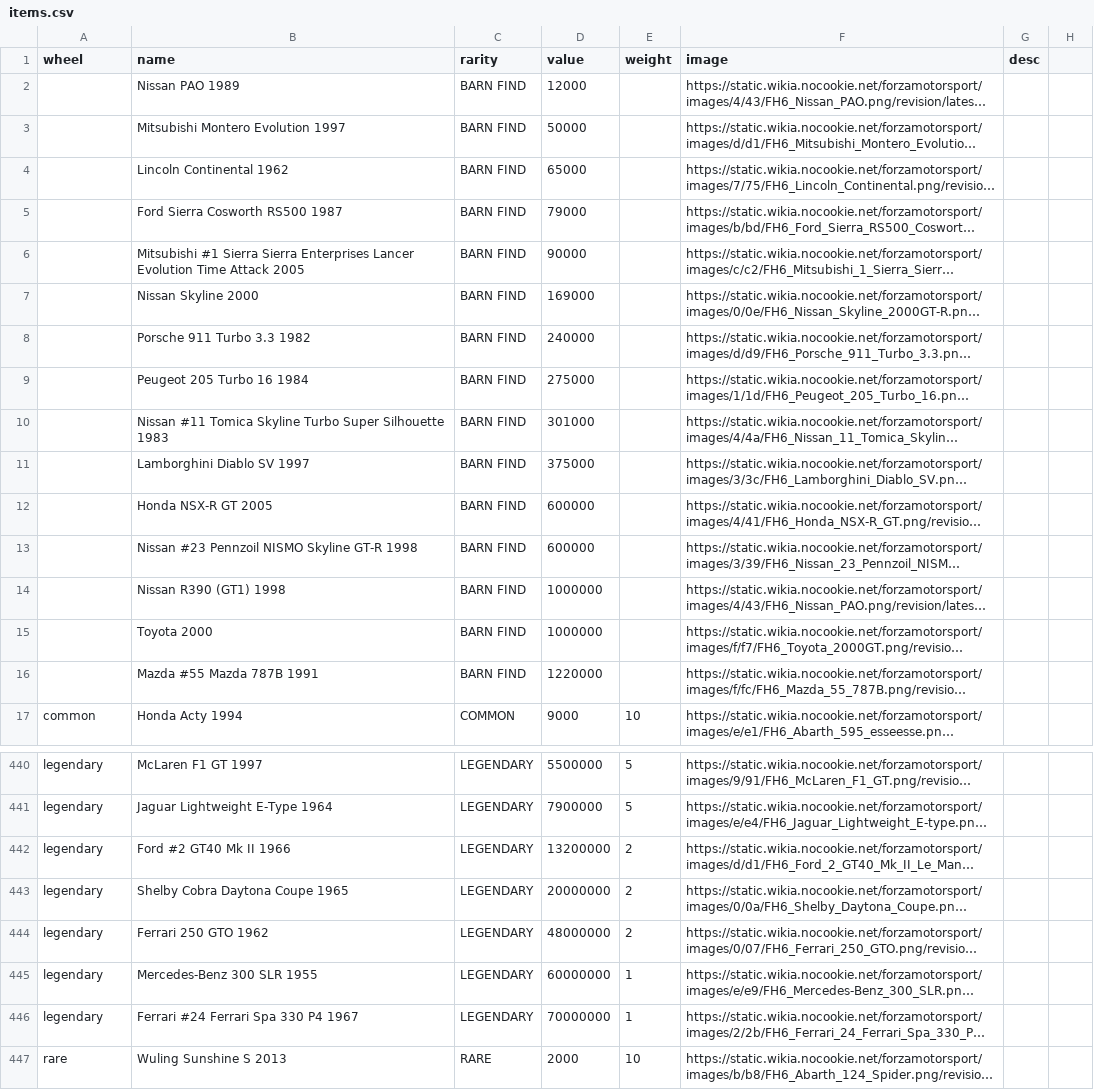
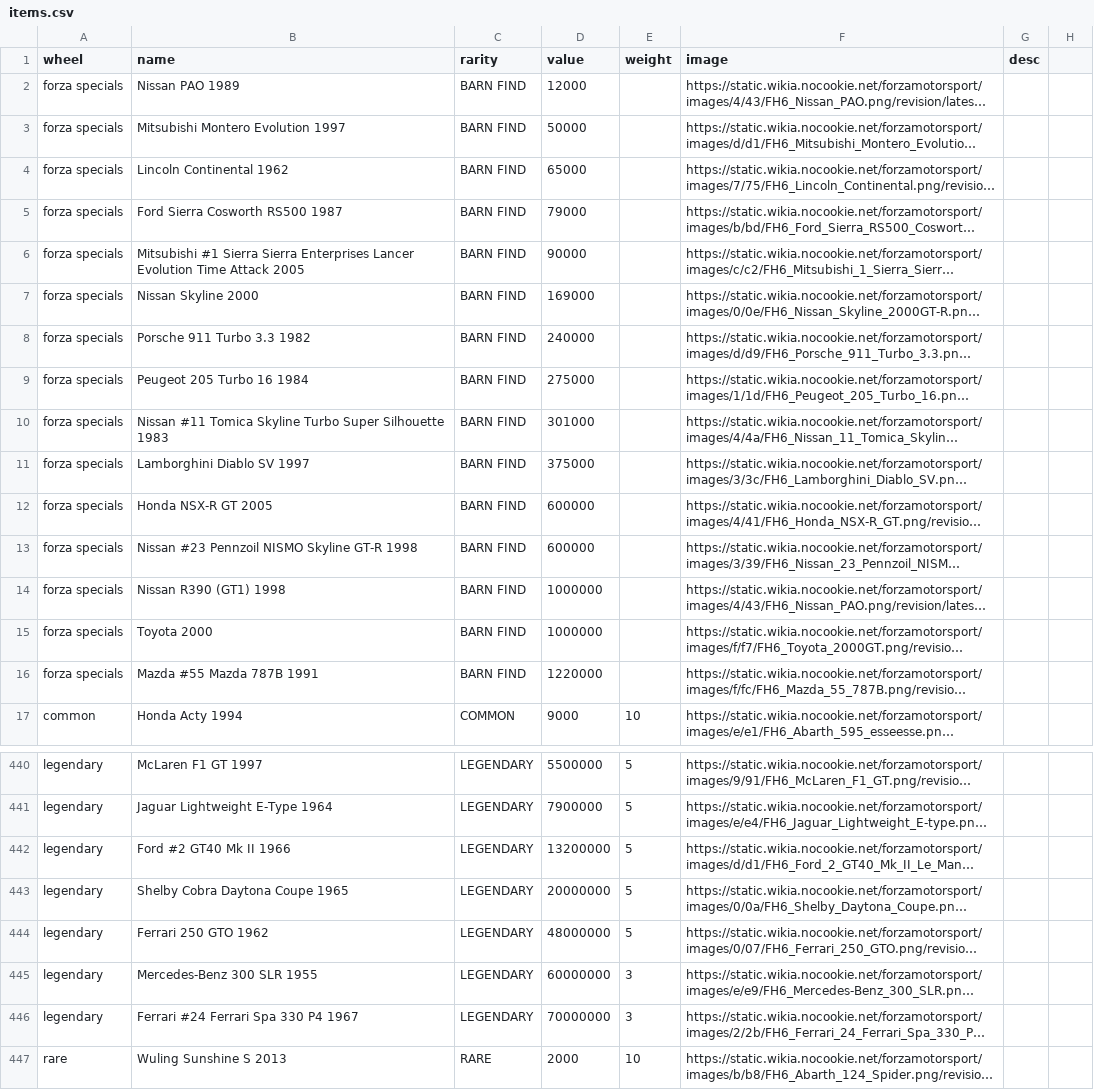
Before and after one commit to LawrenceParker/byLawrence, a CSV file: fh-wheel/data/items.csv, drawn as a sheet; only a part is shown, gaps mark what is left out; long unchanged cells end in …; the diff covers the shown part only; the diff names each change by its address in the sheet, - before the commit and + after, or states it on an @@ line.

```diff
--- a/fh-wheel/data/items.csv
+++ b/fh-wheel/data/items.csv
-A2:A16 (wheel): (empty)
+A2:A16 (wheel): forza specials
-E442:E444 (weight): 2
+E442:E444 (weight): 5
-E445:E446 (weight): 1
+E445:E446 (weight): 3
```
Also changed, not shown: 35 edited cells elsewhere in this file.
